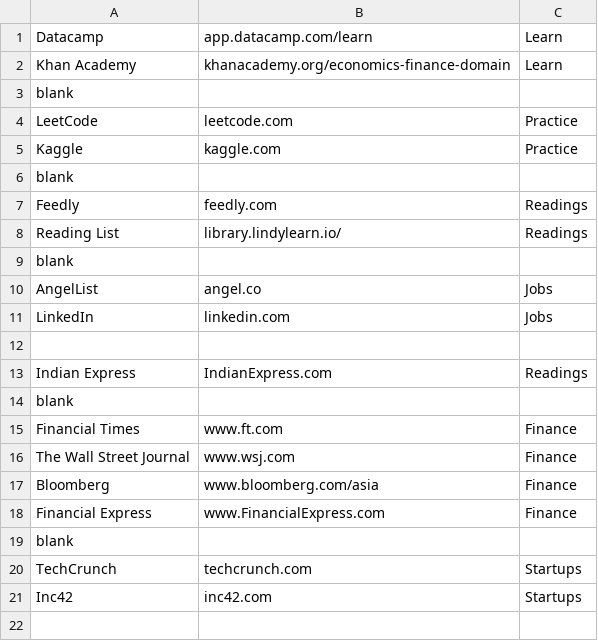
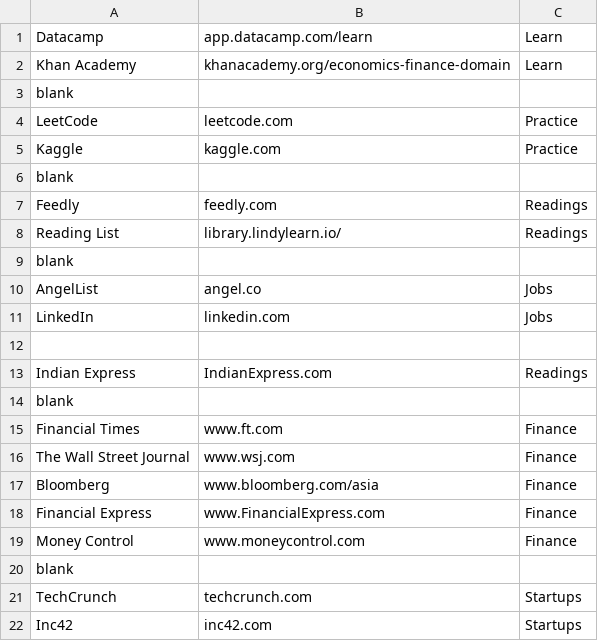
Before and after one commit to Shubxam/homepage, a CSV file: content.csv, drawn as a sheet; the diff names each change by its address in the sheet, - before the commit and + after, or states it on an @@ line.

Commit message:
add moneycontrol

```diff
--- a/content.csv
+++ b/content.csv
+row 19: Money Control | www.moneycontrol.com | Finance
```
